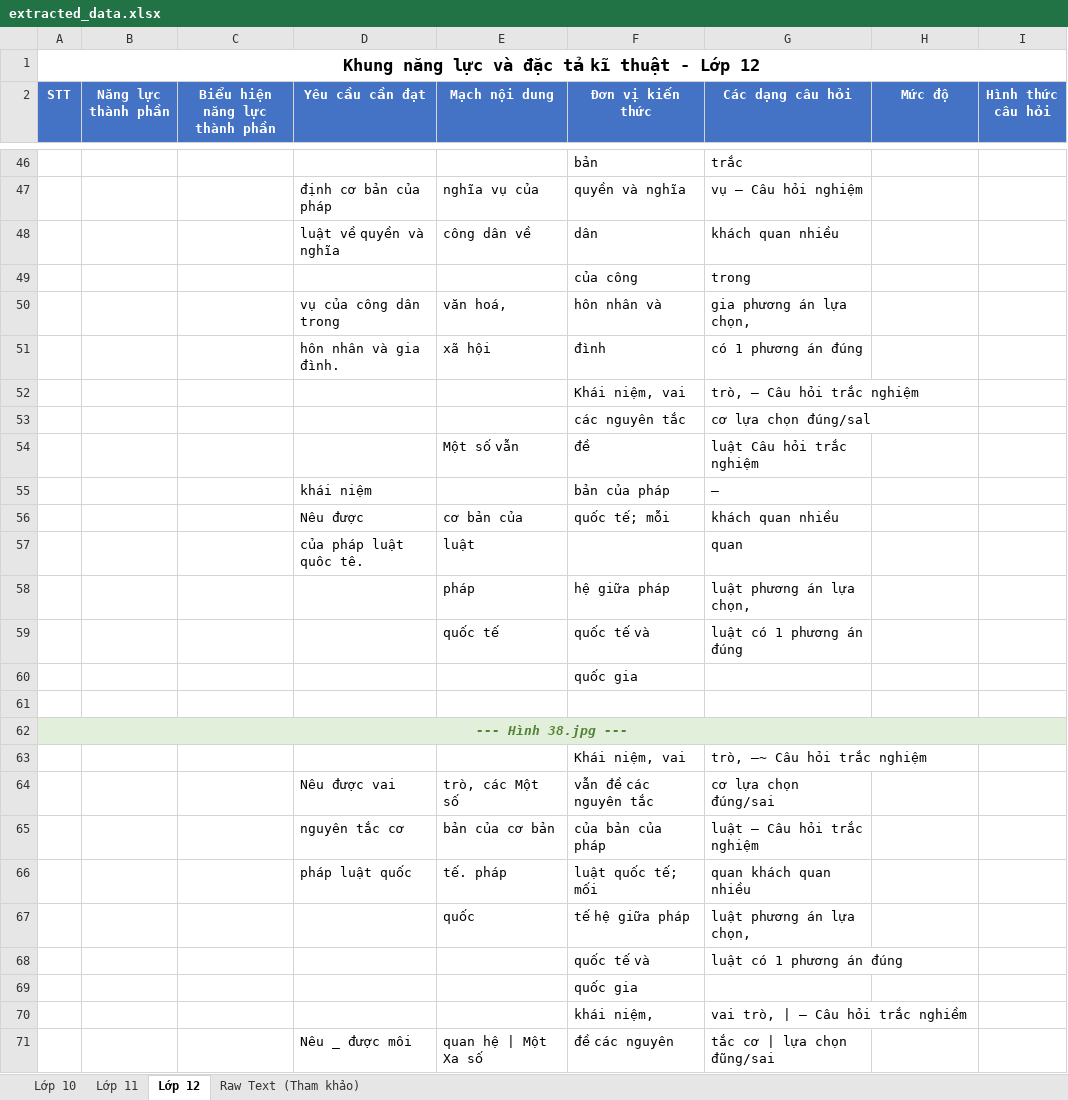
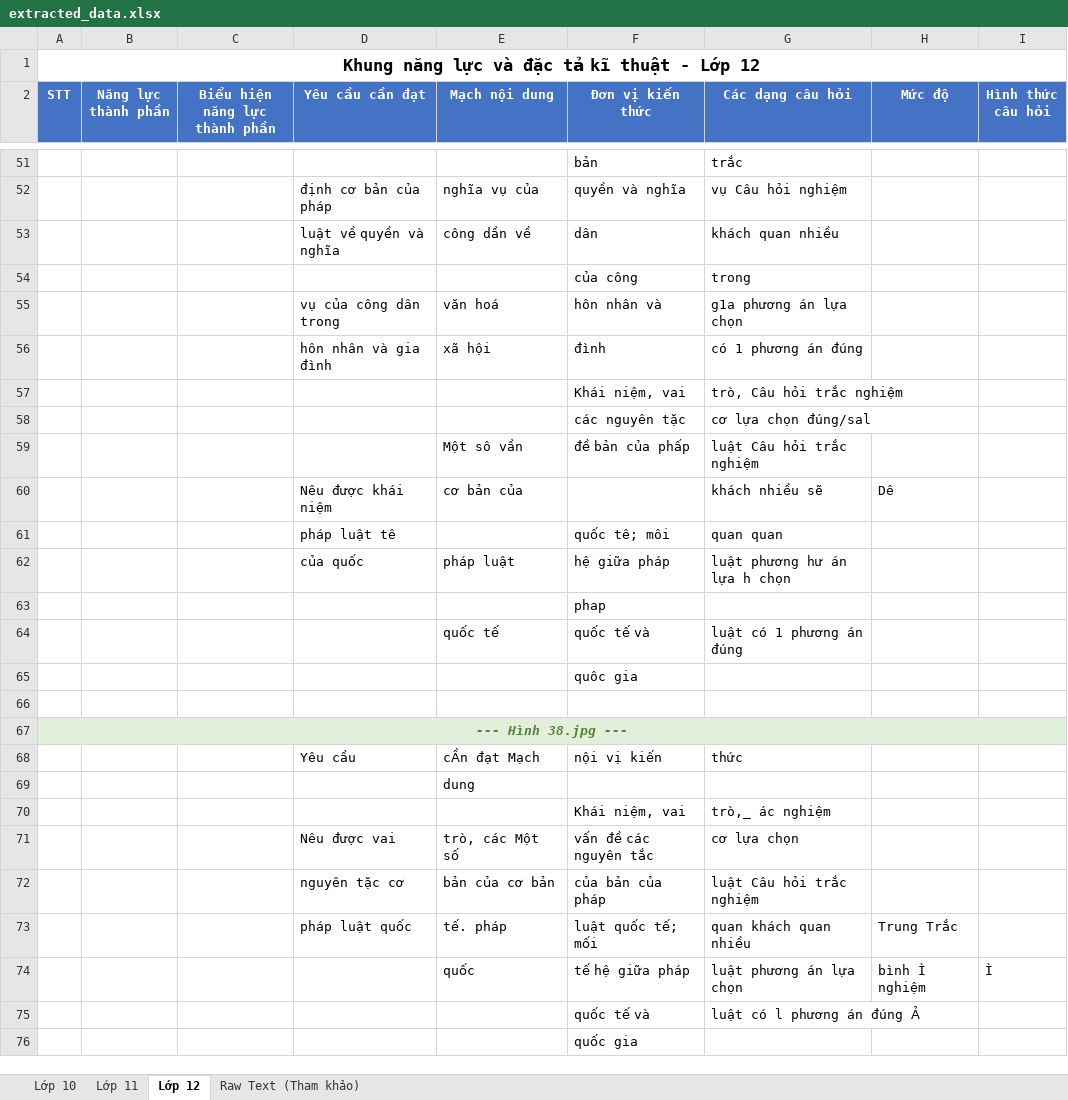
Before and after one commit to nhattuyen1945-sketch/doc, an Excel workbook: extracted_data.xlsx, sheet Lớp 12, drawn as a sheet; only a part is shown, gaps mark what is left out; values as stored, in another font and other column widths than the file's, no borders; removed rows and columns are numbered as before the commit, all else as after; the diff covers the shown part only; the diff names each change by its address in the sheet, - before the commit and + after, or states it on an @@ line.

```diff
--- a/extracted_data.xlsx (sheet Lớp 12)
+++ b/extracted_data.xlsx (sheet Lớp 12)
-G52 (Các dạng câu hỏi): vụ — Câu hỏi nghiệm
+G52 (Các dạng câu hỏi): vụ Câu hỏi nghiệm
-E53 (Mạch nội dung): công dân về
+E53 (Mạch nội dung): công dần về
-E55 (Mạch nội dung): văn hoá,
+E55 (Mạch nội dung): văn hoá
-G55 (Các dạng câu hỏi): gia phương án lựa chọn,
+G55 (Các dạng câu hỏi): g1a phương án lựa chọn
-D56 (Yêu cầu cần đạt): hôn nhân và gia đình.
+D56 (Yêu cầu cần đạt): hôn nhân và gia đình
-G57 (Các dạng câu hỏi): trò, — Câu hỏi trắc nghiệm
+G57 (Các dạng câu hỏi): trò, Câu hỏi trắc nghiệm
-F58 (Đơn vị kiến thức): các nguyên tắc
+F58 (Đơn vị kiến thức): các nguyên tặc
-row 54:  |  |  |  | Một số vẫn | đề | luật Câu hỏi trắc nghiệm
-row 55:  |  |  | khái niệm |  | bản của pháp | —
-row 56:  |  |  | Nêu được | cơ bản của | quốc tế; mỗi | khách quan nhiều
-row 57:  |  |  | của pháp luật quôc tê. | luật |  | quan
-row 58:  |  |  |  | pháp | hệ giữa pháp | luật phương án lựa chọn,
+row 59:  |  |  |  | Một sô vần | đề bản của phấp | luật Câu hỏi trắc nghiệm
+row 60:  |  |  | Nêu được khái niệm | cơ bản của |  | khách nhiều sẽ | Dê
+row 61:  |  |  | pháp luật tê |  | quốc tê; môi | quan quan
+row 62:  |  |  | của quốc | pháp luật | hệ giữa pháp | luật phương hư án lựa h chọn
+row 63:  |  |  |  |  | phap
-F65 (Đơn vị kiến thức): quốc gia
+F65 (Đơn vị kiến thức): quôc gia
+row 68:  |  |  | Yêu cầu | cẦn đạt Mạch | nội vị kiến | thức
@@ row 289 moved to row 69: dung @@
-G70 (Các dạng câu hỏi): trò, —~ Câu hỏi trắc nghiệm
+G70 (Các dạng câu hỏi): trò,_ ác nghiệm
-F71 (Đơn vị kiến thức): vẫn đề các nguyên tắc
+F71 (Đơn vị kiến thức): vấn đề các nguyên tắc
-G71 (Các dạng câu hỏi): cơ lựa chọn đúng/sai
+G71 (Các dạng câu hỏi): cơ lựa chọn
-D72 (Yêu cầu cần đạt): nguyên tắc cơ
+D72 (Yêu cầu cần đạt): nguyên tặc cơ
-G72 (Các dạng câu hỏi): luật — Câu hỏi trắc nghiệm
+G72 (Các dạng câu hỏi): luật Câu hỏi trắc nghiệm
-H73 (Mức độ): (empty)
+H73 (Mức độ): Trung Trắc
-G74 (Các dạng câu hỏi): luật phương án lựa chọn,
+G74 (Các dạng câu hỏi): luật phương án lựa chọn
-H74 (Mức độ): (empty)
+H74 (Mức độ): bình Ì nghiệm
-I74 (Hình thức câu hỏi): (empty)
+I74 (Hình thức câu hỏi): Ì
-G75 (Các dạng câu hỏi): luật có 1 phương án đúng
+G75 (Các dạng câu hỏi): luật có l phương án đúng Ả
-row 70:  |  |  |  |  | khái niệm, | vai trò, | — Câu hỏi trắc nghiềm
-row 71:  |  |  | Nêu _ được môi | quan hệ | Một Xa số | đề các nguyên | tắc cơ | lựa chọn đũng/sai
```
Also changed, not shown: 198 added rows, 178 removed rows, 8 moved rows and 367 edited cells elsewhere in this sheet, sheet Lớp 11, sheet Lớp 10, sheet Raw Text (Tham khảo), 1 other file.
